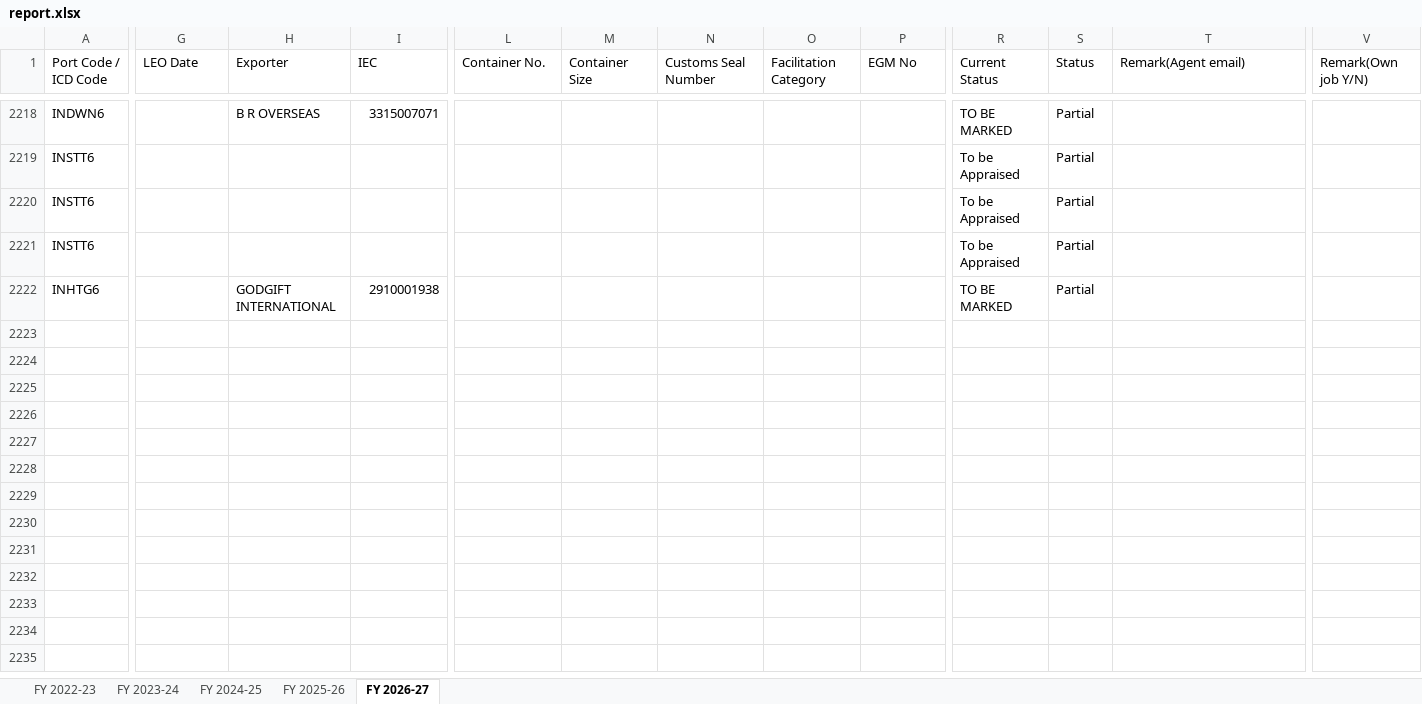
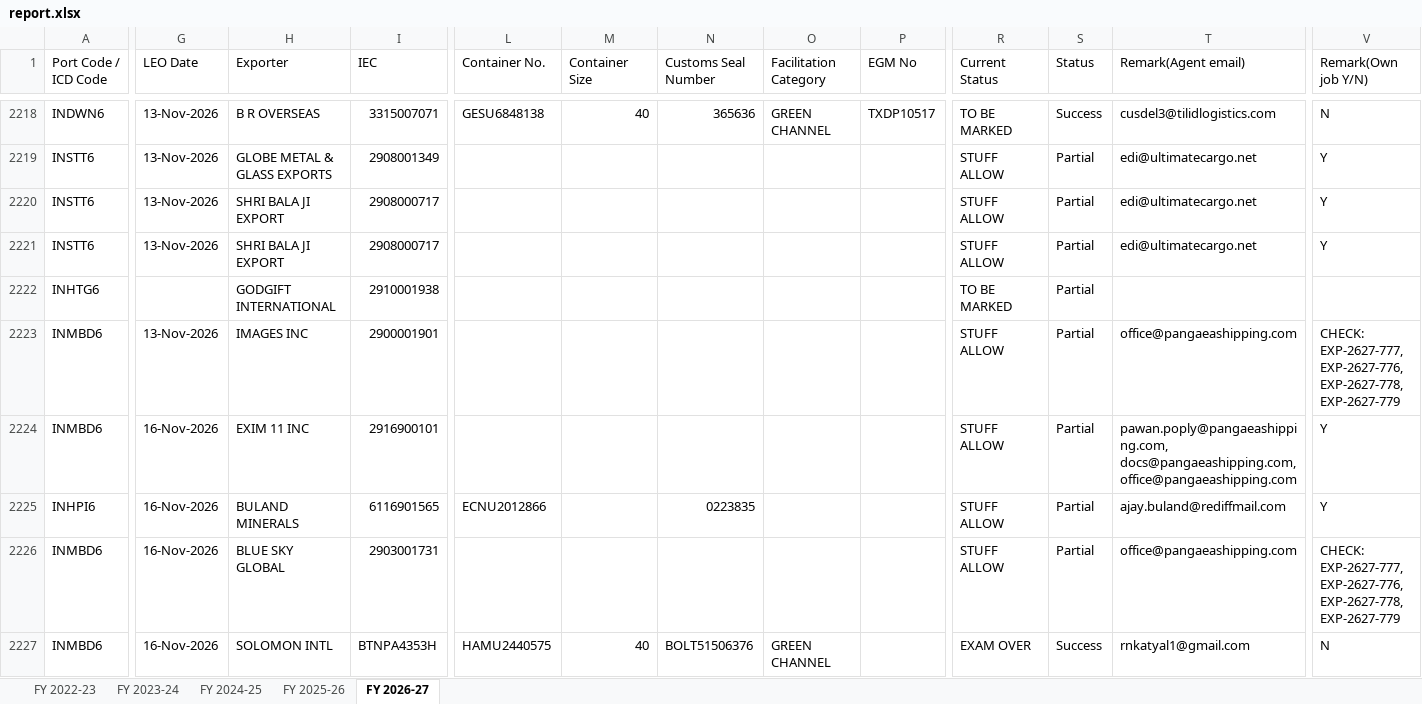
Before and after one commit to quantavil/daily-report-local, an Excel workbook: report.xlsx, sheet FY 2026-27, drawn as a sheet; only a part is shown, gaps mark what is left out; values as stored, in another font and other column widths than the file's, no cell formats; conditional formats not drawn; rows hold the shown columns only; the diff covers the shown part only; the diff names each change by its address in the sheet, - before the commit and + after, or states it on an @@ line.

```diff
--- a/report.xlsx (sheet FY 2026-27)
+++ b/report.xlsx (sheet FY 2026-27)
-G2218:G2221 (LEO Date): (empty)
+G2218:G2221 (LEO Date): 13-Nov-2026
-L2218 (Container No.): (empty)
+L2218 (Container No.): GESU6848138
-M2218 (Container Size): (empty)
+M2218 (Container Size): 40
-N2218 (Customs Seal Number): (empty)
+N2218 (Customs Seal Number): 365636
-O2218 (Facilitation Category): (empty)
+O2218 (Facilitation Category): GREEN CHANNEL
-P2218 (EGM No): (empty)
+P2218 (EGM No): TXDP10517
-S2218 (Status): Partial
+S2218 (Status): Success
-T2218 (Remark(Agent email)): (empty)
+T2218 (Remark(Agent email)): cusdel3@tilidlogistics.com
-V2218 (Remark(Own job Y/N)): (empty)
+V2218 (Remark(Own job Y/N)): N
-H2219 (Exporter): (empty)
+H2219 (Exporter): GLOBE METAL & GLASS EXPORTS
-I2219 (IEC): (empty)
+I2219 (IEC): 2908001349
-R2219:R2221 (Current Status): To be Appraised
+R2219:R2221 (Current Status): STUFF ALLOW
-T2219:T2221 (Remark(Agent email)): (empty)
+T2219:T2221 (Remark(Agent email)): edi@ultimatecargo.net
-V2219:V2221 (Remark(Own job Y/N)): (empty)
+V2219:V2221 (Remark(Own job Y/N)): Y
-H2220:H2221 (Exporter): (empty)
+H2220:H2221 (Exporter): SHRI BALA JI EXPORT
-I2220:I2221 (IEC): (empty)
+I2220:I2221 (IEC): 2908000717
+row 2223: INMBD6 | 13-Nov-2026 | IMAGES INC | 2900001901 |  |  |  |  |  | STUFF ALLOW | Partial | office@pangaeashipping.com | CHECK: EXP-2627-777, EXP-2627-776, EXP-2627-778, EXP-2627-779
+row 2224: INMBD6 | 16-Nov-2026 | EXIM 11 INC | 2916900101 |  |  |  |  |  | STUFF ALLOW | Partial | pawan.poply@pangaeashipping.com, docs@pangaeashipping.com, office@pangaeashipping.com | Y
+row 2225: INHPI6 | 16-Nov-2026 | BULAND MINERALS | 6116901565 | ECNU2012866 |  | 0223835 |  |  | STUFF ALLOW | Partial | ajay.buland@rediffmail.com | Y
+row 2226: INMBD6 | 16-Nov-2026 | BLUE SKY GLOBAL | 2903001731 |  |  |  |  |  | STUFF ALLOW | Partial | office@pangaeashipping.com | CHECK: EXP-2627-777, EXP-2627-776, EXP-2627-778, EXP-2627-779
+row 2227: INMBD6 | 16-Nov-2026 | SOLOMON INTL | BTNPA4353H | HAMU2440575 | 40 | BOLT51506376 | GREEN CHANNEL |  | EXAM OVER | Success | rnkatyal1@gmail.com | N
```
Also changed, not shown: 32 added rows and 108 edited cells elsewhere in this sheet, cell formats, 2 other files.
